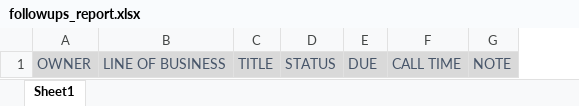
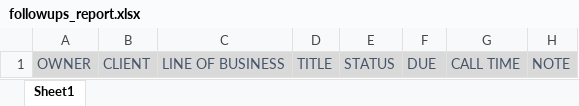
Before and after one commit to Mina-Nabil/wise, an Excel workbook: resources/import/followups_report.xlsx, sheet Sheet1, drawn as a sheet; values as stored, in another font and other column widths than the file's, no borders; charts and pictures not drawn; the diff names each change by its address in the sheet, - before the commit and + after, or states it on an @@ line.

```diff
--- a/resources/import/followups_report.xlsx (sheet Sheet1)
+++ b/resources/import/followups_report.xlsx (sheet Sheet1)
+column B, row 1: CLIENT
```
Also changed, not shown: 1 other file.
